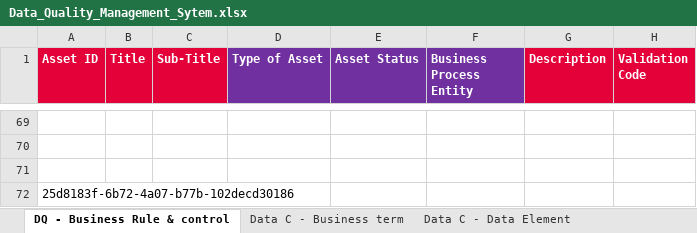
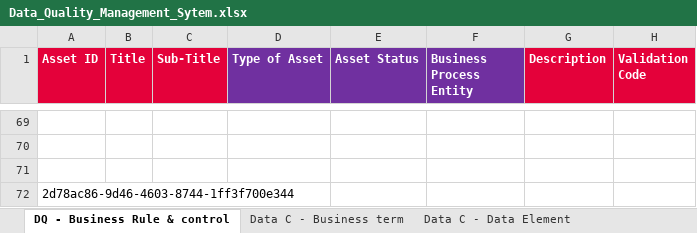
Before and after one commit to ESMLAF1/DQ-Metadata-analysis, an Excel workbook: data/Data_Quality_Management_Sytem.xlsx, sheet DQ - Business Rule & control, drawn as a sheet; only a part is shown, gaps mark what is left out; values as stored, in another font and other column widths than the file's, no borders; the diff names each change by its address in the sheet, - before the commit and + after, or states it on an @@ line.

```diff
--- a/data/Data_Quality_Management_Sytem.xlsx (sheet DQ - Business Rule & control)
+++ b/data/Data_Quality_Management_Sytem.xlsx (sheet DQ - Business Rule & control)
-A72 (Asset ID): 25d8183f-6b72-4a07-b77b-102decd30186
+A72 (Asset ID): 2d78ac86-9d46-4603-8744-1ff3f700e344
```
Also changed, not shown: sheet Data C - Table, sheet Lineage - Component Mapping.
